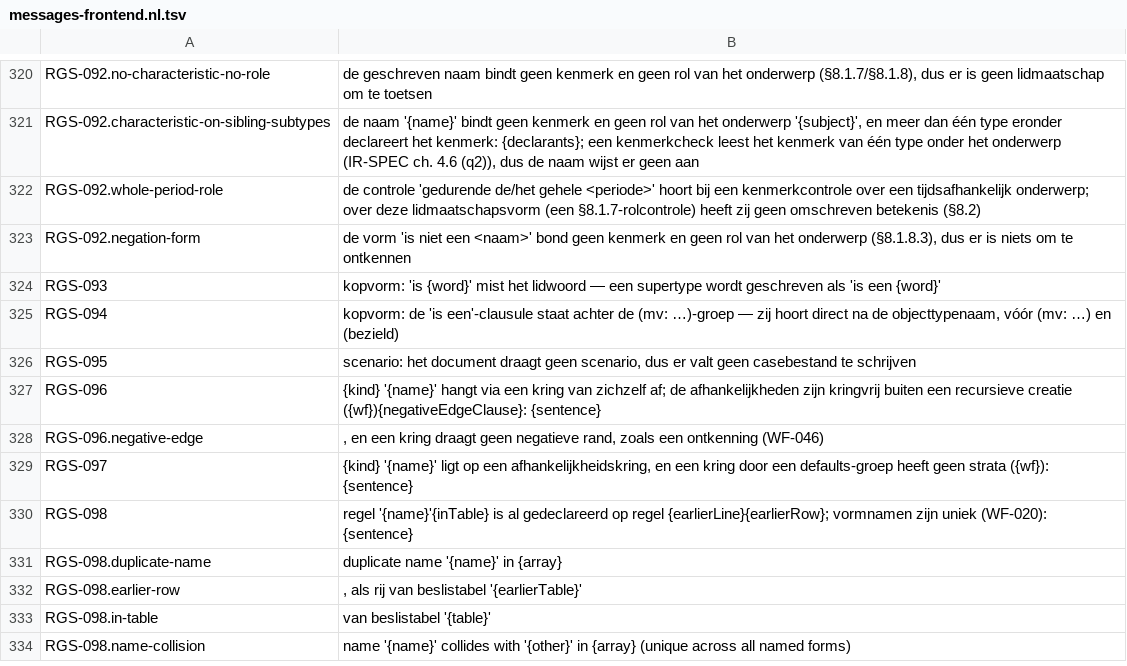
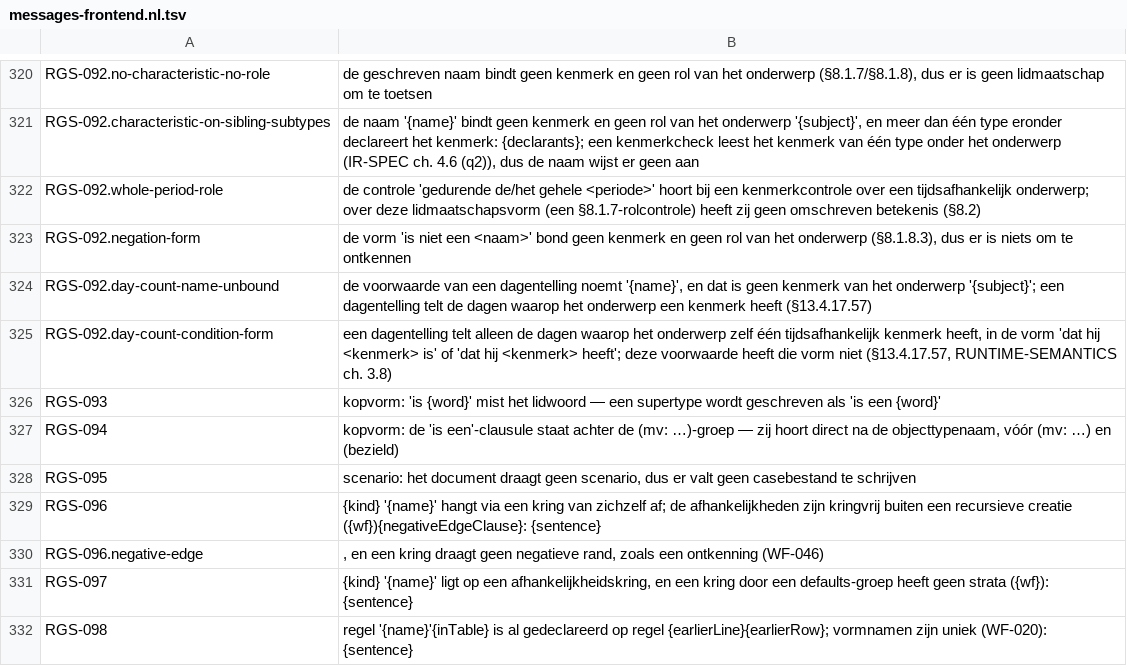
Before and after one commit to uchar-dev/uchar, a TSV file: frontends/regelspraak/src/main/resources/dev/uchar/regelspraak/message/messages-frontend.nl.tsv, drawn as a sheet; only a part is shown, gaps mark what is left out; the shorter side is filled out with more unchanged rows.

Commit message:
frontend: de voorwaarde van een dagentelling valt niet meer stil weg
Een dagentelling telt de dagen van een eigen tijdsafhankelijk kenmerk
van het onderwerp (RUNTIME-SEMANTICS ch. 3.8). De frontend liet elke
andere voorwaarde zonder melding vallen en schreef een dayCount zonder
filter, of schreef een ontkende of samengestelde voorwaarde die de
verifier weigert, of las een kenmerk van een ander object als dat van
het onderwerp. Elke voorwaarde die geen positieve controle op zo'n
kenmerk is, blijft nu als Unresolved-filter staan met een reden, die de
survivor-sweep als RGS-092 meldt; een naam die geen kenmerk bindt,
wordt bij naam genoemd.

Dezelfde helpers lieten in de clips van een totaal en een
tijdsevenredig deel een kwalificatie "gedurende de/het gehele ..." stil
vallen; een clip draagt die niet (WF-097), dus de voorwaarde wordt daar
de marker die de gedurende-route al schrijft.

```diff
--- a/frontends/regelspraak/src/main/resources/dev/uchar/regelspraak/message/messages-frontend.nl.tsv
+++ b/frontends/regelspraak/src/main/resources/dev/uchar/regelspraak/message/messages-frontend.nl.tsv
@@ -323,2 +323,4 @@ RGS-092.whole-period-role	de controle 'gedurende de/het gehele <periode>' hoort
 RGS-092.negation-form	de vorm 'is niet een <naam>' bond geen kenmerk en geen rol van het onderwerp (§8.1.8.3), dus er is niets om te ontkennen
+RGS-092.day-count-name-unbound	de voorwaarde van een dagentelling noemt '{name}', en dat is geen kenmerk van het onderwerp '{subject}'; een dagentelling telt de dagen waarop het onderwerp een kenmerk heeft (§13.4.17.57)
+RGS-092.day-count-condition-form	een dagentelling telt alleen de dagen waarop het onderwerp zelf één tijdsafhankelijk kenmerk heeft, in de vorm 'dat hij <kenmerk> is' of 'dat hij <kenmerk> heeft'; deze voorwaarde heeft die vorm niet (§13.4.17.57, RUNTIME-SEMANTICS ch. 3.8)
 RGS-093	kopvorm: 'is {word}' mist het lidwoord — een supertype wordt geschreven als 'is een {word}'
```
Also changed, not shown: frontends/regelspraak/src/main/resources/dev/uchar/regelspraak/message/messages-frontend.en.tsv, 2 other files.
